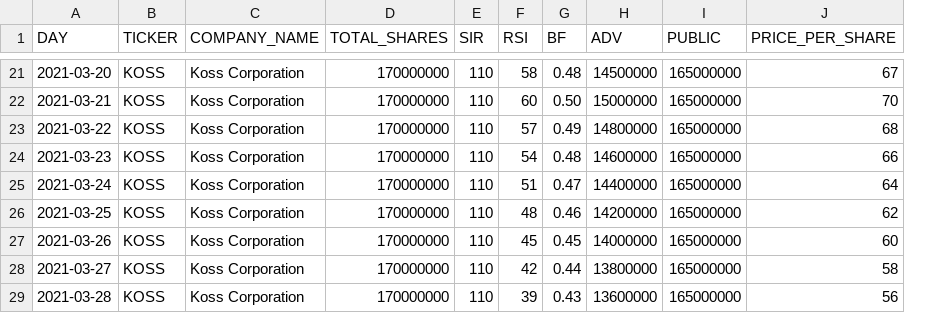
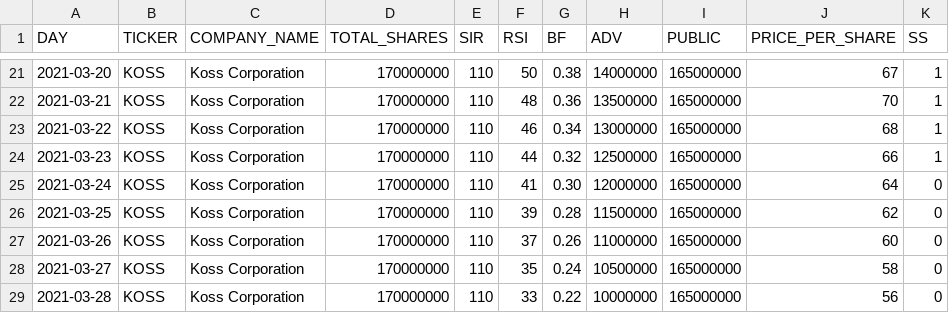
Before and after one commit to HardyUnine/ML_Project, a CSV file: plan b/KOSS_KossCorporation_2021-03-01_to_2021-03-28.csv, drawn as a sheet; only a part is shown, gaps mark what is left out; the diff covers the shown part only; the diff names each change by its address in the sheet, - before the commit and + after, or states it on an @@ line.

```diff
--- a/plan b/KOSS_KossCorporation_2021-03-01_to_2021-03-28.csv
+++ b/plan b/KOSS_KossCorporation_2021-03-01_to_2021-03-28.csv
+column K (SS), rows 21-29: 1 | 1 | 1 | 1 | 0 | 0 | 0 | 0 | 0
-F21 (RSI): 58
+F21 (RSI): 50
-G21 (BF): 0.48
+G21 (BF): 0.38
-H21 (ADV): 14500000
+H21 (ADV): 14000000
-F22 (RSI): 60
+F22 (RSI): 48
-G22 (BF): 0.50
+G22 (BF): 0.36
-H22 (ADV): 15000000
+H22 (ADV): 13500000
-F23 (RSI): 57
+F23 (RSI): 46
-G23 (BF): 0.49
+G23 (BF): 0.34
-H23 (ADV): 14800000
+H23 (ADV): 13000000
-F24 (RSI): 54
+F24 (RSI): 44
-G24 (BF): 0.48
+G24 (BF): 0.32
-H24 (ADV): 14600000
+H24 (ADV): 12500000
-F25 (RSI): 51
+F25 (RSI): 41
-G25 (BF): 0.47
+G25 (BF): 0.30
-H25 (ADV): 14400000
+H25 (ADV): 12000000
-F26 (RSI): 48
+F26 (RSI): 39
-G26 (BF): 0.46
+G26 (BF): 0.28
-H26 (ADV): 14200000
+H26 (ADV): 11500000
-F27 (RSI): 45
+F27 (RSI): 37
-G27 (BF): 0.45
+G27 (BF): 0.26
-H27 (ADV): 14000000
+H27 (ADV): 11000000
-F28 (RSI): 42
+F28 (RSI): 35
-G28 (BF): 0.44
+G28 (BF): 0.24
-H28 (ADV): 13800000
+H28 (ADV): 10500000
-F29 (RSI): 39
+F29 (RSI): 33
-G29 (BF): 0.43
+G29 (BF): 0.22
-H29 (ADV): 13600000
+H29 (ADV): 10000000
```
Also changed, not shown: 29 edited cells elsewhere in this file, plan b/AMC_AMCEntertainmentHoldings_2021-05-01_to_2021-05-28.csv, plan b/AMD_AdvancedMicroDevicesInc_2021-05-10_to_2021-06-06.csv, 5 other files.
